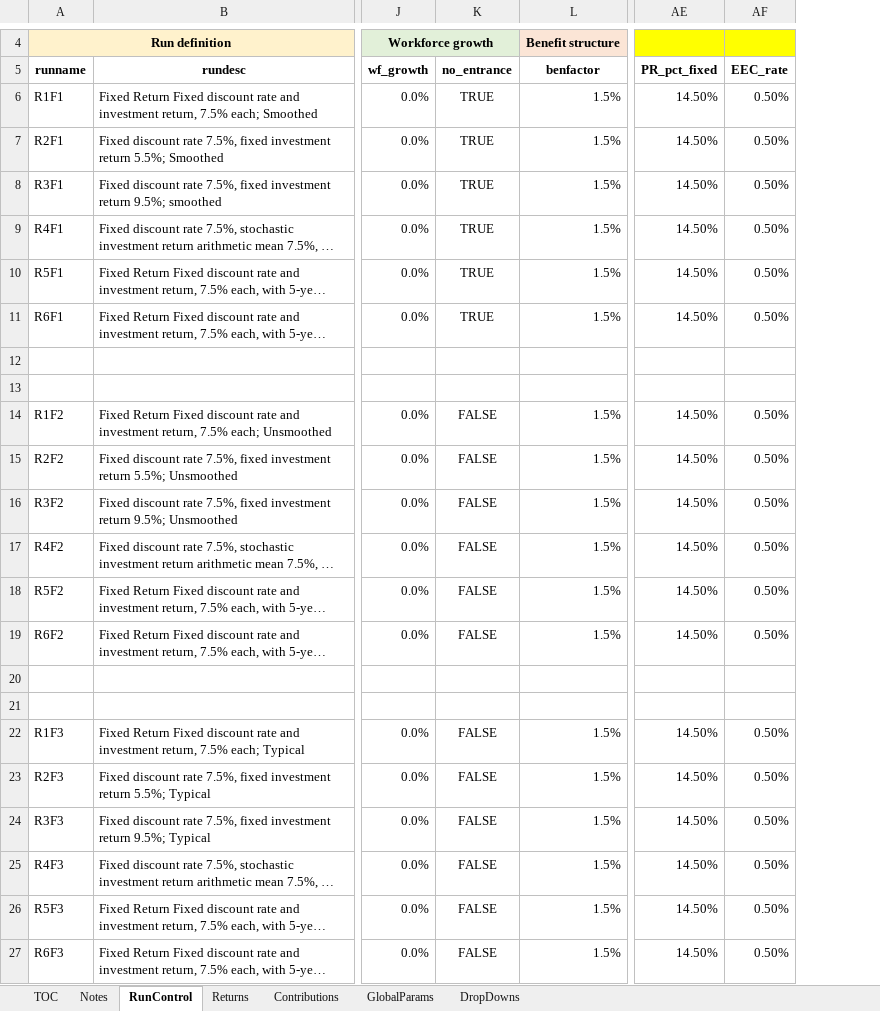
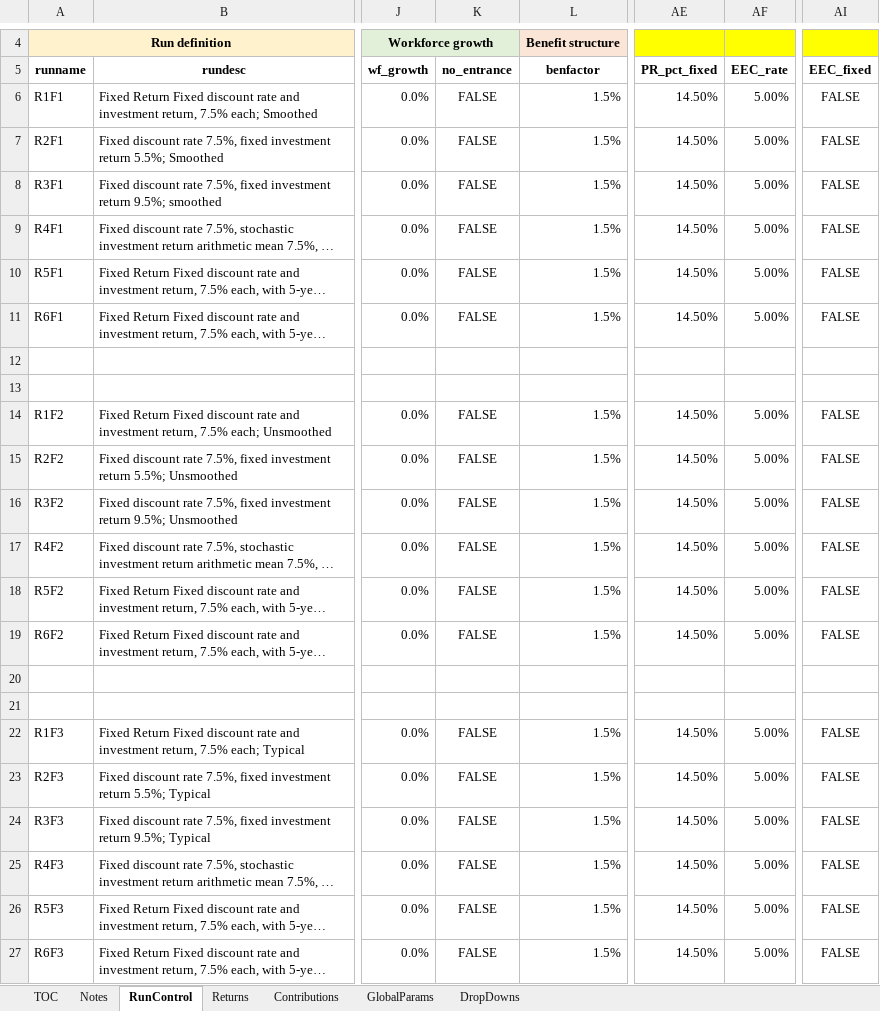
Before and after one commit to yimengyin16/Model_Main, an Excel workbook: RunControl_initRuns.xlsx, sheet RunControl, drawn as a sheet; only a part is shown, gaps mark what is left out; long unchanged cells end in …; values as stored, in another font and other column widths than the file's, no borders; the diff names each change by its address in the sheet, - before the commit and + after, or states it on an @@ line.

Commit message:
can control if EEC can be reduced when ADC is low

```diff
--- a/RunControl_initRuns.xlsx (sheet RunControl)
+++ b/RunControl_initRuns.xlsx (sheet RunControl)
+column AI (EEC_fixed), rows 6-27: FALSE | FALSE | FALSE | FALSE | FALSE | FALSE |  |  | FALSE | FALSE | FALSE | FALSE | FALSE | FALSE |  |  | FALSE | FALSE | FALSE | FALSE | FALSE | FALSE
-K6:K11 (no_entrance): TRUE
+K6:K11 (no_entrance): FALSE
-AF6:AF11 (EEC_rate): 0.50%
+AF6:AF11 (EEC_rate): 5.00%
-AF14:AF19 (EEC_rate): 0.50%
+AF14:AF19 (EEC_rate): 5.00%
-AF22:AF27 (EEC_rate): 0.50%
+AF22:AF27 (EEC_rate): 5.00%
```
Also changed, not shown: sheet GlobalParams, RunControl_test.xlsx, 3 other files.
